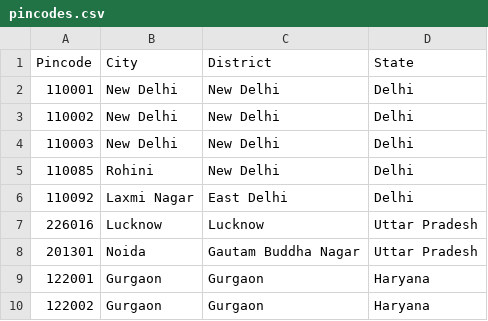
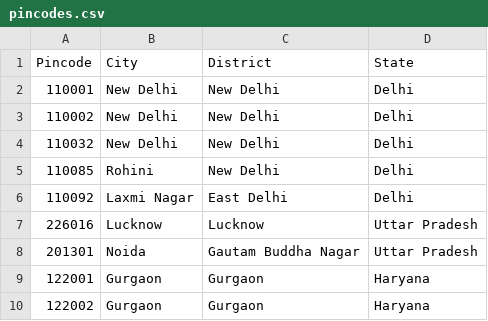
Before and after one commit to priyanshi0609/Indian-Address-Parser, a CSV file: pincodes.csv, drawn as a sheet; only a part is shown.

```diff
--- a/pincodes.csv
+++ b/pincodes.csv
@@ -3,3 +3,3 @@ Pincode,City,District,State
 110002,New Delhi,New Delhi,Delhi
-110003,New Delhi,New Delhi,Delhi
+110032,New Delhi,New Delhi,Delhi
 110085,Rohini,New Delhi,Delhi
```
Also changed, not shown: 2 other files.
